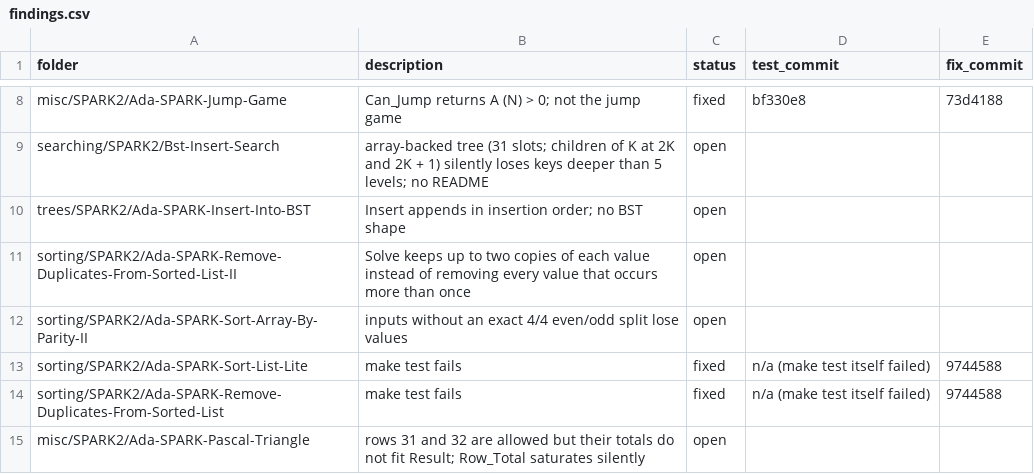
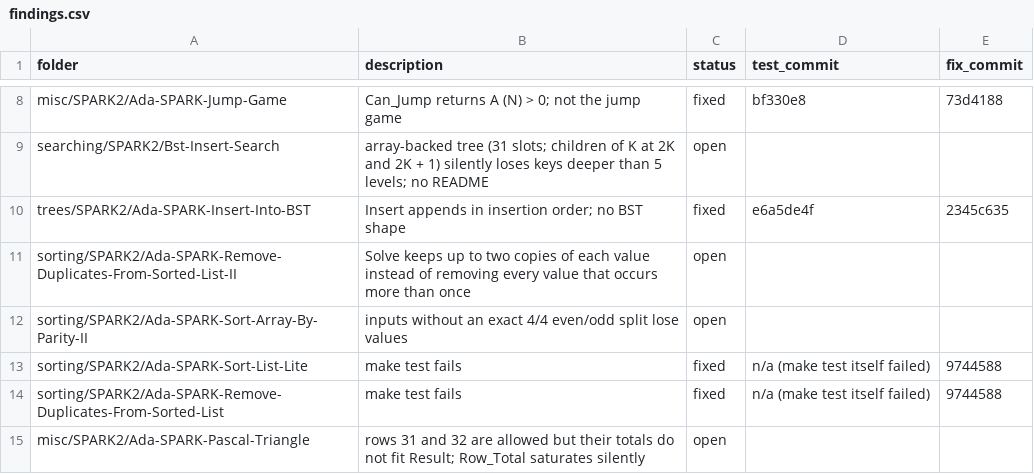
Before and after one commit to RobertBoettcherSF/Ada-Algorithms, a CSV file: tools/vv/findings.csv, drawn as a sheet; only a part is shown, gaps mark what is left out.

Commit message:
Bst-Insert-Search tests: drop the depth <= 5 filter; ascending / descending / zig-zag chains of 1 .. 31 keys and 6,000 random sequences of any shape (some with repeated keys) against the own set reference (tests/SOURCES.txt). make test FAILS at this commit (ascending 1 .. 6 loses a key: children of node K are slots 2K / 2K + 1, capped at 31); the fix follows. (findings.csv: Insert-Into-BST fixed)

```diff
--- a/tools/vv/findings.csv
+++ b/tools/vv/findings.csv
@@ -9,3 +9,3 @@ misc/SPARK2/Ada-SPARK-Jump-Game,Can_Jump returns A (N) > 0; not the jump game,fi
 searching/SPARK2/Bst-Insert-Search,array-backed tree (31 slots; children of K at 2K and 2K + 1) silently loses keys deeper than 5 levels; no README,open,,
-trees/SPARK2/Ada-SPARK-Insert-Into-BST,Insert appends in insertion order; no BST shape,open,,
+trees/SPARK2/Ada-SPARK-Insert-Into-BST,Insert appends in insertion order; no BST shape,fixed,e6a5de4f,2345c635
 sorting/SPARK2/Ada-SPARK-Remove-Duplicates-From-Sorted-List-II,Solve keeps up to two copies of each value instead of removing every value that occurs more than once,open,,
```
Also changed, not shown: 2 other files.
